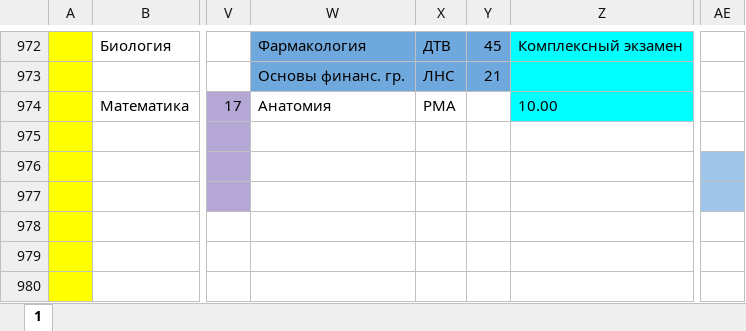
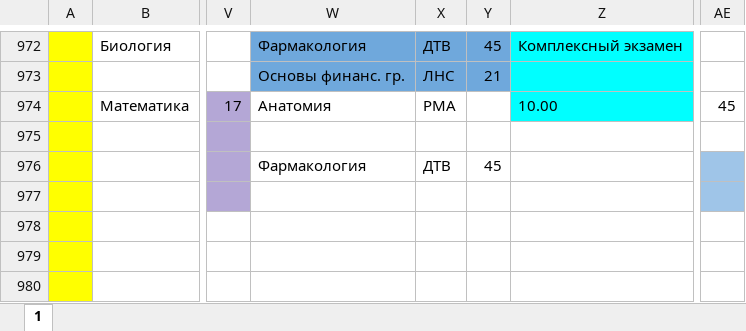
Before and after one commit to koovarem-byte/puls, an Excel workbook: cache/latest.xlsx, sheet 1, drawn as a sheet; only a part is shown, gaps mark what is left out; values as stored, in another font and other column widths than the file's, no borders; charts and pictures not drawn; the diff names each change by its address in the sheet, - before the commit and + after, or states it on an @@ line.

```diff
--- a/cache/latest.xlsx (sheet 1)
+++ b/cache/latest.xlsx (sheet 1)
-AE974: (empty)
+AE974: 45
-W976: (empty)
+W976: Фармакология
-X976: (empty)
+X976: ДТВ
-Y976: (empty)
+Y976: 45
```
Also changed, not shown: 2 other files.
